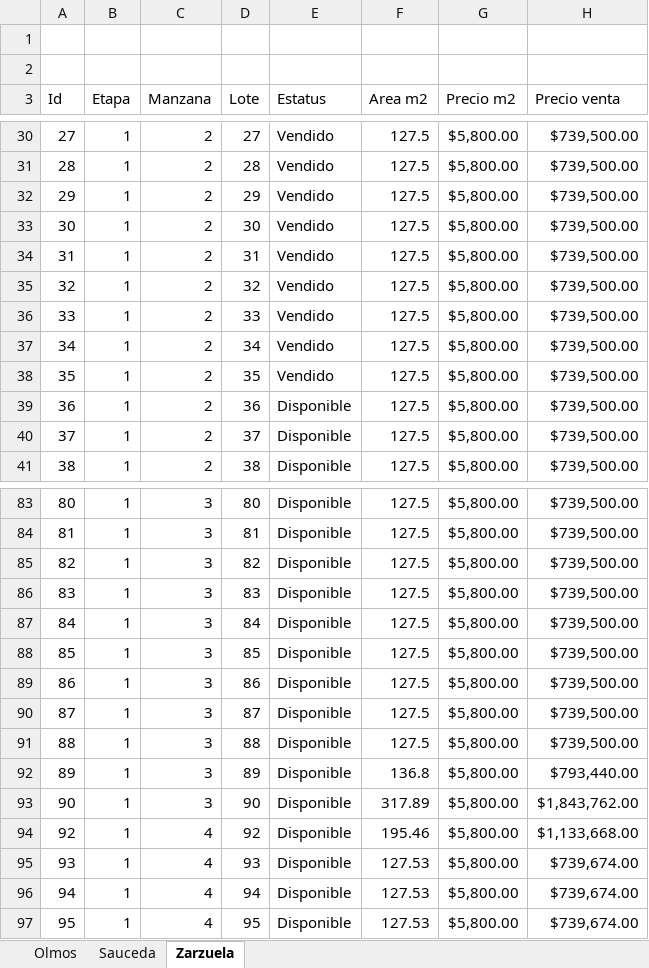
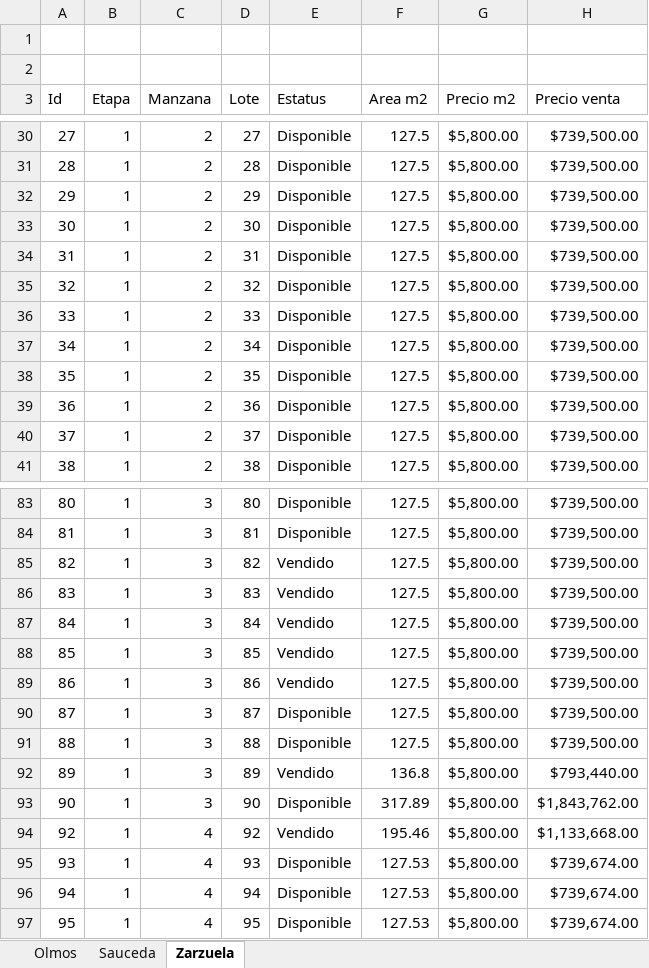
Before and after one commit to filosterra/filosterra.github.io, an Excel workbook: assets/desarrollos.xlsm, sheet Zarzuela, drawn as a sheet; only a part is shown, gaps mark what is left out; values as stored, in another font and other column widths than the file's, no borders; charts and pictures and table styles not drawn; the diff covers the shown part only; the diff names each change by its address in the sheet, - before the commit and + after, or states it on an @@ line.

```diff
--- a/assets/desarrollos.xlsm (sheet Zarzuela)
+++ b/assets/desarrollos.xlsm (sheet Zarzuela)
-E30:E38 (Estatus): Vendido
+E30:E38 (Estatus): Disponible
-E85:E89 (Estatus): Disponible
+E85:E89 (Estatus): Vendido
-E92 (Estatus): Disponible
+E92 (Estatus): Vendido
-E94 (Estatus): Disponible
+E94 (Estatus): Vendido
```
Also changed, not shown: 53 edited cells elsewhere in this sheet, charts or pictures, 1 other file.
